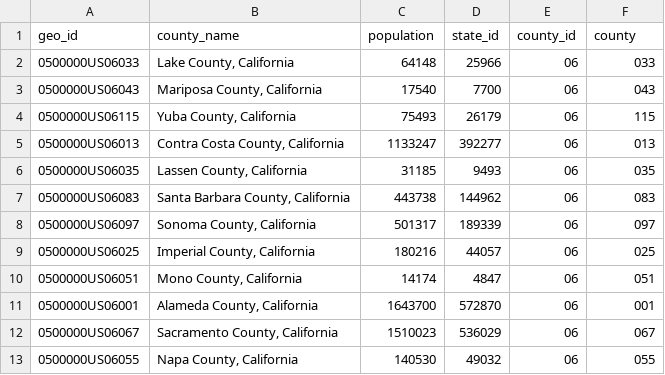
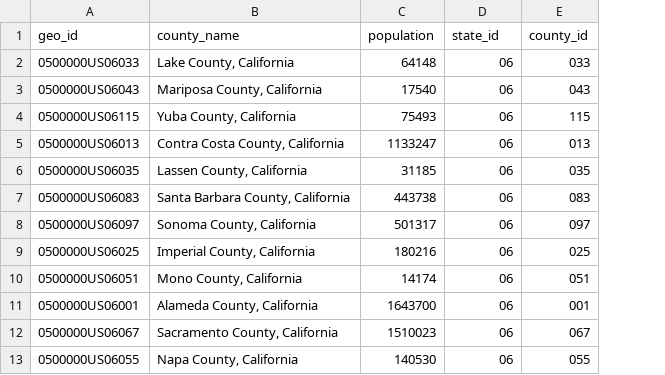
Before and after one commit to sloth143chunk/Internet_Access_Analysis, a CSV file: resources/census_api/census_population_data.csv, drawn as a sheet; only a part is shown; removed rows and columns are numbered as before the commit, all else as after; the diff names each change by its address in the sheet, - before the commit and + after, or states it on an @@ line.

Commit message:
updated census_api; there was an issue with population api pull

```diff
--- a/resources/census_api/census_population_data.csv
+++ b/resources/census_api/census_population_data.csv
-column D (state_id), rows 2-13: 25966 | 7700 | 26179 | 392277 | 9493 | 144962 | 189339 | 44057 | 4847 | 572870 | 536029 | 49032
-D1: county_id
+D1: state_id
-E1: county
+E1: county_id
```
